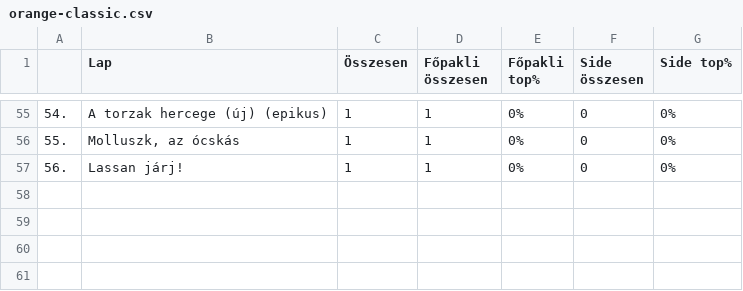
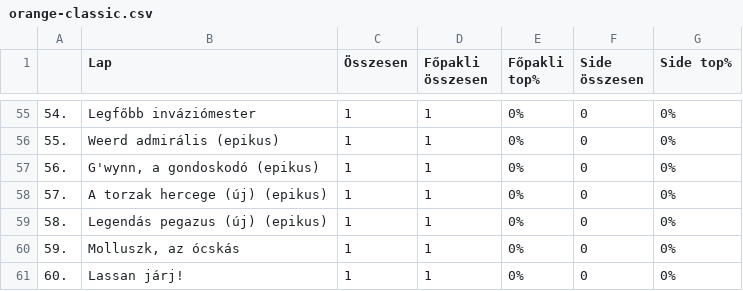
Before and after one commit to kissgabormatyas/HKKmeta, a CSV file: data/orange-classic.csv, drawn as a sheet; only a part is shown, gaps mark what is left out; the diff covers the shown part only.

```diff
--- a/data/orange-classic.csv
+++ b/data/orange-classic.csv
@@ -55,3 +55,7 @@
-54.,A torzak hercege (új) (epikus),1,1,0%,0,0%
-55.,"Molluszk, az ócskás",1,1,0%,0,0%
-56.,Lassan járj!,1,1,0%,0,0%
+54.,Legfőbb inváziómester,1,1,0%,0,0%
+55.,Weerd admirális (epikus),1,1,0%,0,0%
+56.,"G'wynn, a gondoskodó (epikus)",1,1,0%,0,0%
+57.,A torzak hercege (új) (epikus),1,1,0%,0,0%
+58.,Legendás pegazus (új) (epikus),1,1,0%,0,0%
+59.,"Molluszk, az ócskás",1,1,0%,0,0%
+60.,Lassan járj!,1,1,0%,0,0%
```
Also changed, not shown: 114 edited cells elsewhere in this file, data/orange-tm.csv, data/topcards-classic.csv, 2 other files.
